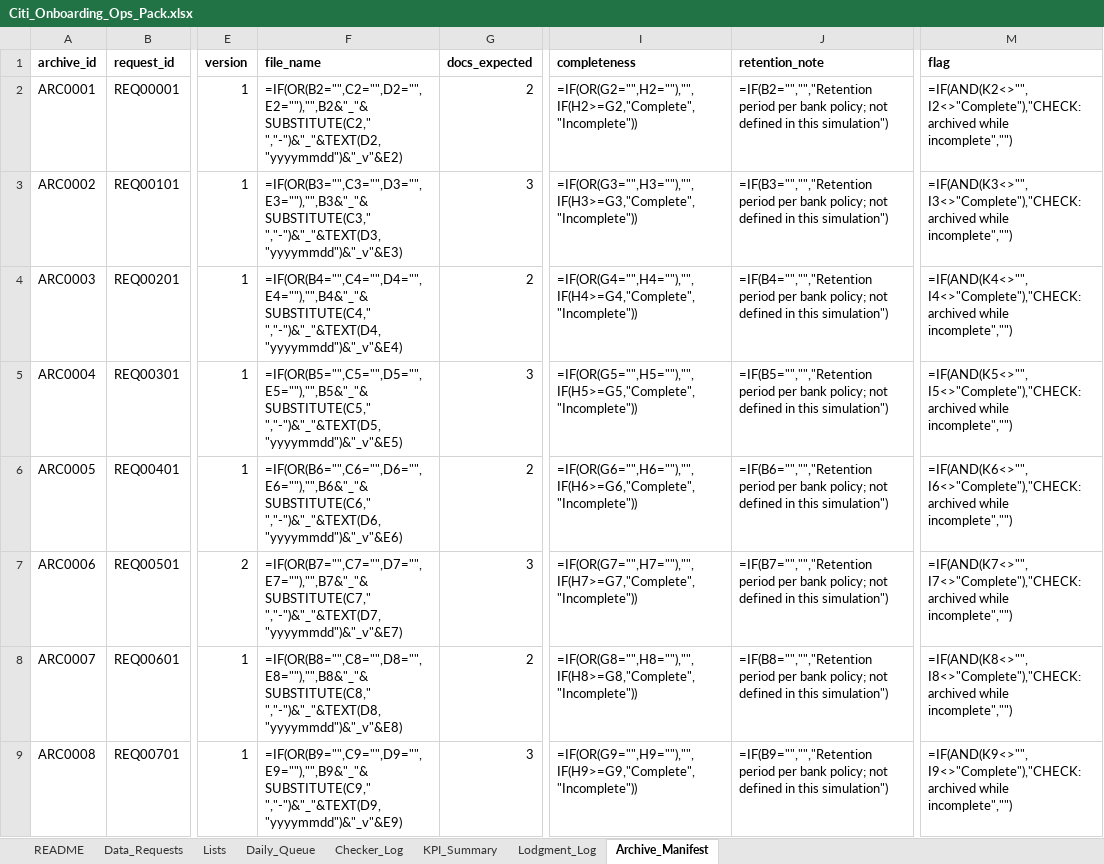
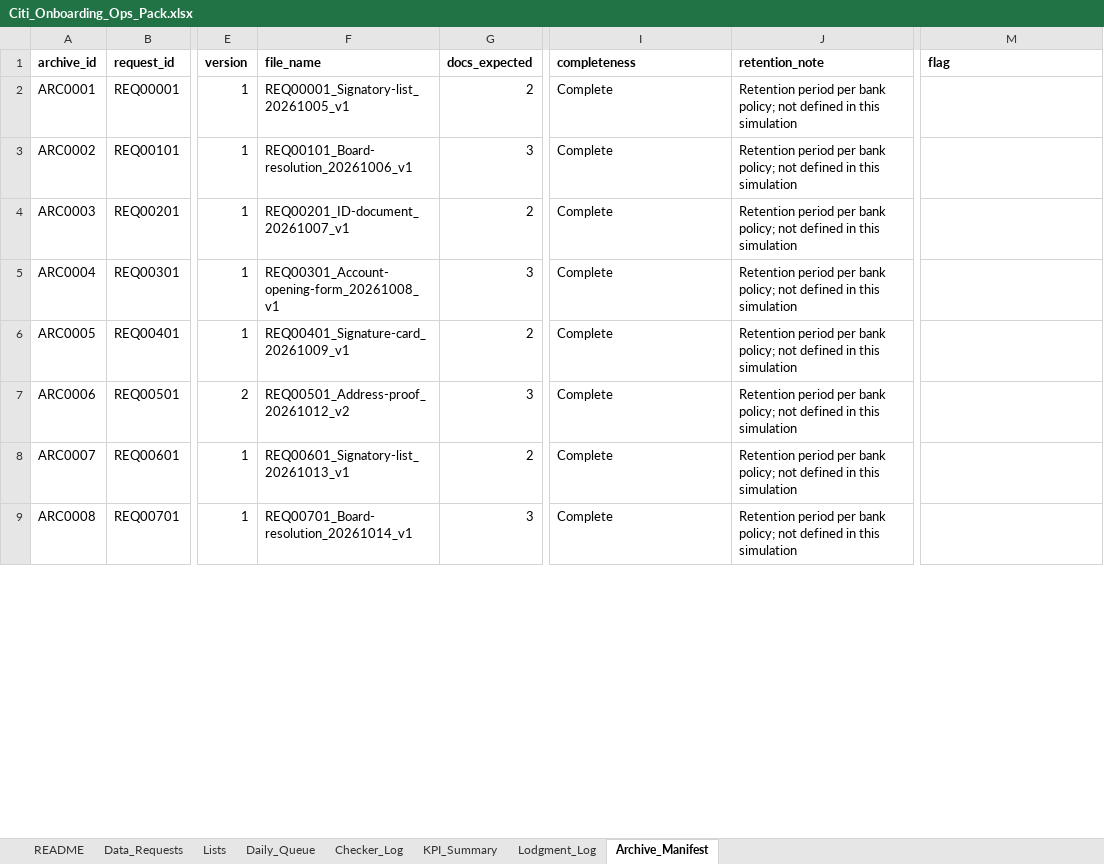
Before and after one commit to Kanss1176/sanctions-kyc-project, an Excel workbook: excel/Citi_Onboarding_Ops_Pack.xlsx, sheet Archive_Manifest, drawn as a sheet; only a part is shown, gaps mark what is left out; values as stored, in another font and other column widths than the file's, no borders; formulas without a stored value are shown as written; conditional formats not drawn; the diff covers the shown part only; the diff names each change by its address in the sheet, - before the commit and + after, or states it on an @@ line.

```diff
--- a/excel/Citi_Onboarding_Ops_Pack.xlsx (sheet Archive_Manifest)
+++ b/excel/Citi_Onboarding_Ops_Pack.xlsx (sheet Archive_Manifest)
-F2 (file_name): =IF(OR(B2="",C2="",D2="",E2=""),"",B2&"_"&SUBSTITUTE(C2," ","-")&"_"&TEXT(D2,"yyyymmdd")&"_v"&E2)
+F2 (file_name): REQ00001_Signatory-list_20261005_v1
-I2 (completeness): =IF(OR(G2="",H2=""),"",IF(H2>=G2,"Complete","Incomplete"))
+I2 (completeness): Complete
-J2 (retention_note): =IF(B2="","","Retention period per bank policy; not defined in this simulation")
+J2 (retention_note): Retention period per bank policy; not defined in this simulation
-M2 (flag): =IF(AND(K2<>"",I2<>"Complete"),"CHECK: archived while incomplete","")
+M2 (flag): (empty)
-F3 (file_name): =IF(OR(B3="",C3="",D3="",E3=""),"",B3&"_"&SUBSTITUTE(C3," ","-")&"_"&TEXT(D3,"yyyymmdd")&"_v"&E3)
+F3 (file_name): REQ00101_Board-resolution_20261006_v1
-I3 (completeness): =IF(OR(G3="",H3=""),"",IF(H3>=G3,"Complete","Incomplete"))
+I3 (completeness): Complete
-J3 (retention_note): =IF(B3="","","Retention period per bank policy; not defined in this simulation")
+J3 (retention_note): Retention period per bank policy; not defined in this simulation
-M3 (flag): =IF(AND(K3<>"",I3<>"Complete"),"CHECK: archived while incomplete","")
+M3 (flag): (empty)
-F4 (file_name): =IF(OR(B4="",C4="",D4="",E4=""),"",B4&"_"&SUBSTITUTE(C4," ","-")&"_"&TEXT(D4,"yyyymmdd")&"_v"&E4)
+F4 (file_name): REQ00201_ID-document_20261007_v1
-I4 (completeness): =IF(OR(G4="",H4=""),"",IF(H4>=G4,"Complete","Incomplete"))
+I4 (completeness): Complete
-J4 (retention_note): =IF(B4="","","Retention period per bank policy; not defined in this simulation")
+J4 (retention_note): Retention period per bank policy; not defined in this simulation
-M4 (flag): =IF(AND(K4<>"",I4<>"Complete"),"CHECK: archived while incomplete","")
+M4 (flag): (empty)
-F5 (file_name): =IF(OR(B5="",C5="",D5="",E5=""),"",B5&"_"&SUBSTITUTE(C5," ","-")&"_"&TEXT(D5,"yyyymmdd")&"_v"&E5)
+F5 (file_name): REQ00301_Account-opening-form_20261008_v1
-I5 (completeness): =IF(OR(G5="",H5=""),"",IF(H5>=G5,"Complete","Incomplete"))
+I5 (completeness): Complete
-J5 (retention_note): =IF(B5="","","Retention period per bank policy; not defined in this simulation")
+J5 (retention_note): Retention period per bank policy; not defined in this simulation
-M5 (flag): =IF(AND(K5<>"",I5<>"Complete"),"CHECK: archived while incomplete","")
+M5 (flag): (empty)
-F6 (file_name): =IF(OR(B6="",C6="",D6="",E6=""),"",B6&"_"&SUBSTITUTE(C6," ","-")&"_"&TEXT(D6,"yyyymmdd")&"_v"&E6)
+F6 (file_name): REQ00401_Signature-card_20261009_v1
-I6 (completeness): =IF(OR(G6="",H6=""),"",IF(H6>=G6,"Complete","Incomplete"))
+I6 (completeness): Complete
-J6 (retention_note): =IF(B6="","","Retention period per bank policy; not defined in this simulation")
+J6 (retention_note): Retention period per bank policy; not defined in this simulation
-M6 (flag): =IF(AND(K6<>"",I6<>"Complete"),"CHECK: archived while incomplete","")
+M6 (flag): (empty)
-F7 (file_name): =IF(OR(B7="",C7="",D7="",E7=""),"",B7&"_"&SUBSTITUTE(C7," ","-")&"_"&TEXT(D7,"yyyymmdd")&"_v"&E7)
+F7 (file_name): REQ00501_Address-proof_20261012_v2
-I7 (completeness): =IF(OR(G7="",H7=""),"",IF(H7>=G7,"Complete","Incomplete"))
+I7 (completeness): Complete
-J7 (retention_note): =IF(B7="","","Retention period per bank policy; not defined in this simulation")
+J7 (retention_note): Retention period per bank policy; not defined in this simulation
-M7 (flag): =IF(AND(K7<>"",I7<>"Complete"),"CHECK: archived while incomplete","")
+M7 (flag): (empty)
-F8 (file_name): =IF(OR(B8="",C8="",D8="",E8=""),"",B8&"_"&SUBSTITUTE(C8," ","-")&"_"&TEXT(D8,"yyyymmdd")&"_v"&E8)
+F8 (file_name): REQ00601_Signatory-list_20261013_v1
-I8 (completeness): =IF(OR(G8="",H8=""),"",IF(H8>=G8,"Complete","Incomplete"))
+I8 (completeness): Complete
-J8 (retention_note): =IF(B8="","","Retention period per bank policy; not defined in this simulation")
+J8 (retention_note): Retention period per bank policy; not defined in this simulation
-M8 (flag): =IF(AND(K8<>"",I8<>"Complete"),"CHECK: archived while incomplete","")
+M8 (flag): (empty)
-F9 (file_name): =IF(OR(B9="",C9="",D9="",E9=""),"",B9&"_"&SUBSTITUTE(C9," ","-")&"_"&TEXT(D9,"yyyymmdd")&"_v"&E9)
+F9 (file_name): REQ00701_Board-resolution_20261014_v1
-I9 (completeness): =IF(OR(G9="",H9=""),"",IF(H9>=G9,"Complete","Incomplete"))
+I9 (completeness): Complete
-J9 (retention_note): =IF(B9="","","Retention period per bank policy; not defined in this simulation")
+J9 (retention_note): Retention period per bank policy; not defined in this simulation
-M9 (flag): =IF(AND(K9<>"",I9<>"Complete"),"CHECK: archived while incomplete","")
+M9 (flag): (empty)
```
Also changed, not shown: 768 edited cells elsewhere in this sheet, sheet Lodgment_Log, sheet Checker_Log, sheet KPI_Summary, sheet Daily_Queue, sheet README.
